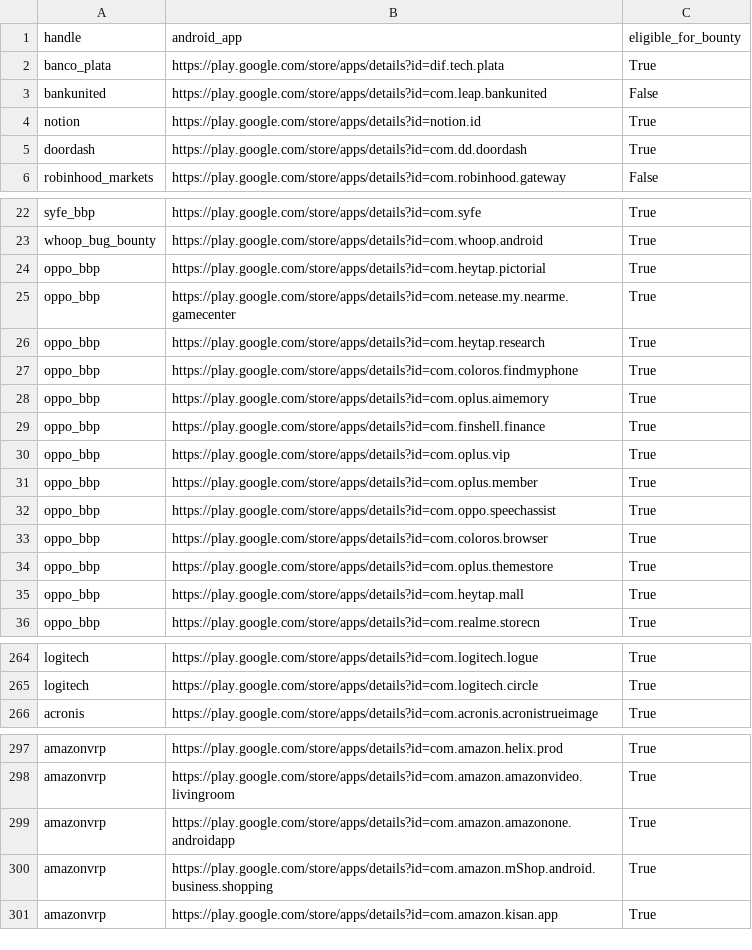
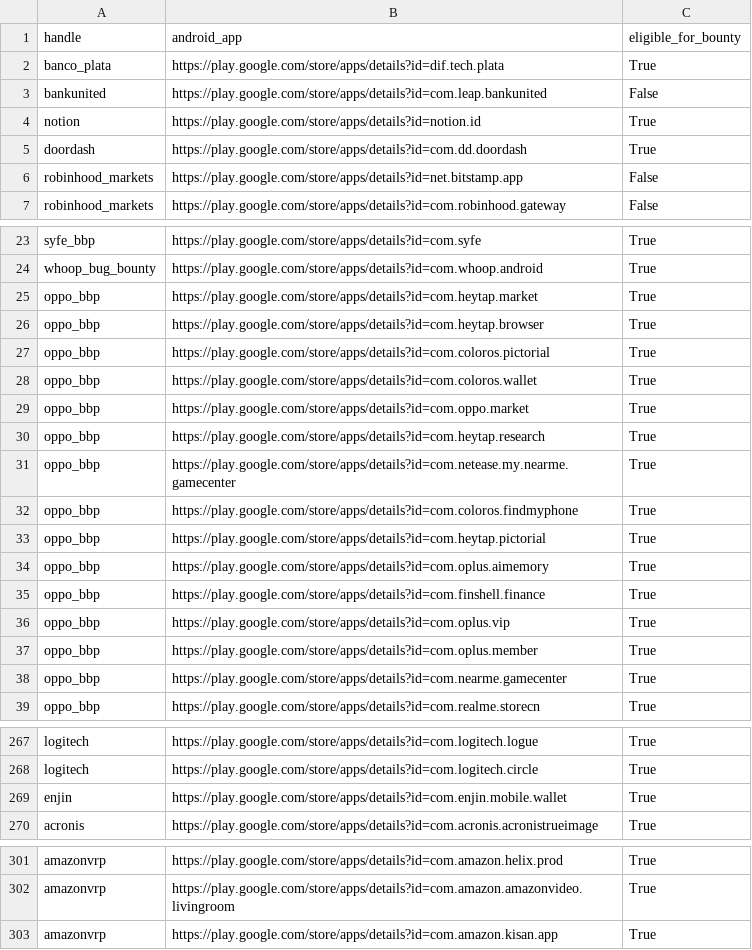
Before and after one commit to SecShiv/h1androidapp_scope, a CSV file: android_apps.csv, drawn as a sheet; only a part is shown, gaps mark what is left out; the diff covers the shown part only.

```diff
--- a/android_apps.csv
+++ b/android_apps.csv
@@ -5,2 +5,3 @@ notion,https://play.google.com/store/apps/details?id=notion.id,True
 doordash,https://play.google.com/store/apps/details?id=com.dd.doordash,True
+robinhood_markets,https://play.google.com/store/apps/details?id=net.bitstamp.app,False
 robinhood_markets,https://play.google.com/store/apps/details?id=com.robinhood.gateway,False
@@ -23,6 +24,11 @@ syfe_bbp,https://play.google.com/store/apps/details?id=com.syfe,True
 whoop_bug_bounty,https://play.google.com/store/apps/details?id=com.whoop.android,True
+oppo_bbp,https://play.google.com/store/apps/details?id=com.heytap.market,True
+oppo_bbp,https://play.google.com/store/apps/details?id=com.heytap.browser,True
+oppo_bbp,https://play.google.com/store/apps/details?id=com.coloros.pictorial,True
+oppo_bbp,https://play.google.com/store/apps/details?id=com.coloros.wallet,True
+oppo_bbp,https://play.google.com/store/apps/details?id=com.oppo.market,True
+oppo_bbp,https://play.google.com/store/apps/details?id=com.heytap.research,True
+oppo_bbp,https://play.google.com/store/apps/details?id=com.netease.my.nearme.gamecenter,True
+oppo_bbp,https://play.google.com/store/apps/details?id=com.coloros.findmyphone,True
 oppo_bbp,https://play.google.com/store/apps/details?id=com.heytap.pictorial,True
-oppo_bbp,https://play.google.com/store/apps/details?id=com.netease.my.nearme.gamecenter,True
-oppo_bbp,https://play.google.com/store/apps/details?id=com.heytap.research,True
-oppo_bbp,https://play.google.com/store/apps/details?id=com.coloros.findmyphone,True
 oppo_bbp,https://play.google.com/store/apps/details?id=com.oplus.aimemory,True
@@ -31,6 +37,3 @@ oppo_bbp,https://play.google.com/store/apps/details?id=com.oplus.vip,True
 oppo_bbp,https://play.google.com/store/apps/details?id=com.oplus.member,True
-oppo_bbp,https://play.google.com/store/apps/details?id=com.oppo.speechassist,True
-oppo_bbp,https://play.google.com/store/apps/details?id=com.coloros.browser,True
-oppo_bbp,https://play.google.com/store/apps/details?id=com.oplus.themestore,True
-oppo_bbp,https://play.google.com/store/apps/details?id=com.heytap.mall,True
+oppo_bbp,https://play.google.com/store/apps/details?id=com.nearme.gamecenter,True
 oppo_bbp,https://play.google.com/store/apps/details?id=com.realme.storecn,True
@@ -265,2 +268,3 @@ logitech,https://play.google.com/store/apps/details?id=com.logitech.logue,True
 logitech,https://play.google.com/store/apps/details?id=com.logitech.circle,True
+enjin,https://play.google.com/store/apps/details?id=com.enjin.mobile.wallet,True
 acronis,https://play.google.com/store/apps/details?id=com.acronis.acronistrueimage,True
@@ -298,4 +302,2 @@ amazonvrp,https://play.google.com/store/apps/details?id=com.amazon.helix.prod,Tr
 amazonvrp,https://play.google.com/store/apps/details?id=com.amazon.amazonvideo.livingroom,True
-amazonvrp,https://play.google.com/store/apps/details?id=com.amazon.amazonone.androidapp,True
-amazonvrp,https://play.google.com/store/apps/details?id=com.amazon.mShop.android.business.shopping,True
 amazonvrp,https://play.google.com/store/apps/details?id=com.amazon.kisan.app,True
```
Also changed, not shown: 15 moved rows elsewhere in this file, 3 other files.
